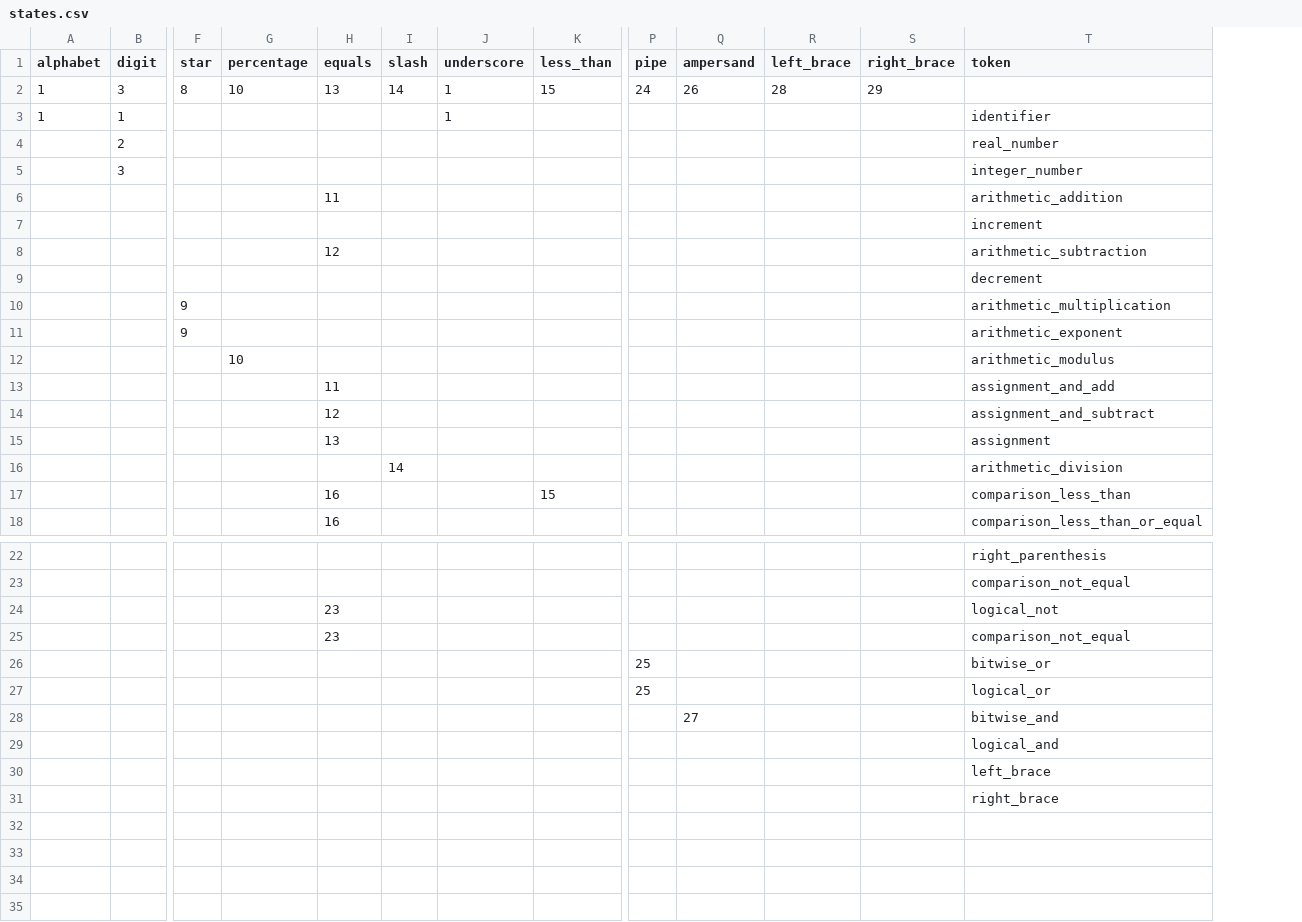
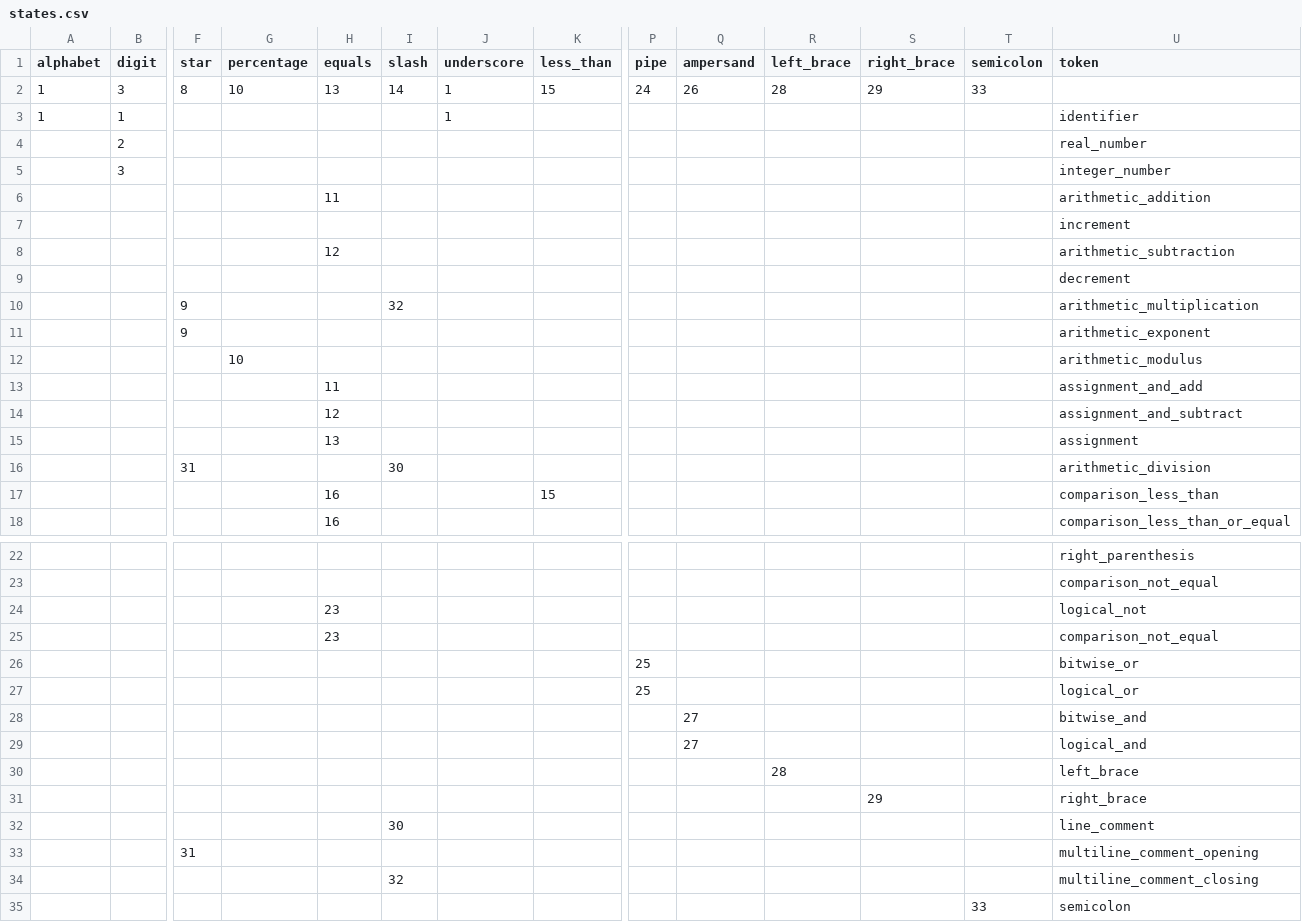
Before and after one commit to ediardo/taller-de-compiladores, a CSV file: states.csv, drawn as a sheet; only a part is shown, gaps mark what is left out; removed rows and columns are numbered as before the commit, all else as after; rows hold the shown columns only; the diff names each change by its address in the sheet, - before the commit and + after, or states it on an @@ line.

```diff
--- a/states.csv
+++ b/states.csv
+column T (semicolon), row 2: 33; row 35: 33
-I10 (slash): (empty)
+I10 (slash): 32
-row 16:  |  |  |  |  | 14 |  |  |  |  |  |  | arithmetic_division
+row 16:  |  | 31 |  |  | 30 |  |  |  |  |  |  |  | arithmetic_division
-Q29 (ampersand): (empty)
+Q29 (ampersand): 27
-R30 (left_brace): (empty)
+R30 (left_brace): 28
+row 31:  |  |  |  |  |  |  |  |  |  |  | 29 |  | right_brace
+row 32:  |  |  |  |  | 30 |  |  |  |  |  |  |  | line_comment
+row 33:  |  | 31 |  |  |  |  |  |  |  |  |  |  | multiline_comment_opening
+row 34:  |  |  |  |  | 32 |  |  |  |  |  |  |  | multiline_comment_closing
-U35 (token): right_brace
+U35 (token): semicolon
```
Also changed, not shown: 4 other files.
